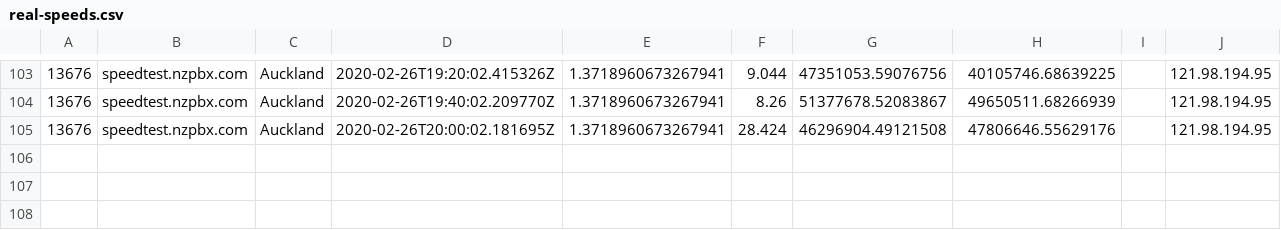
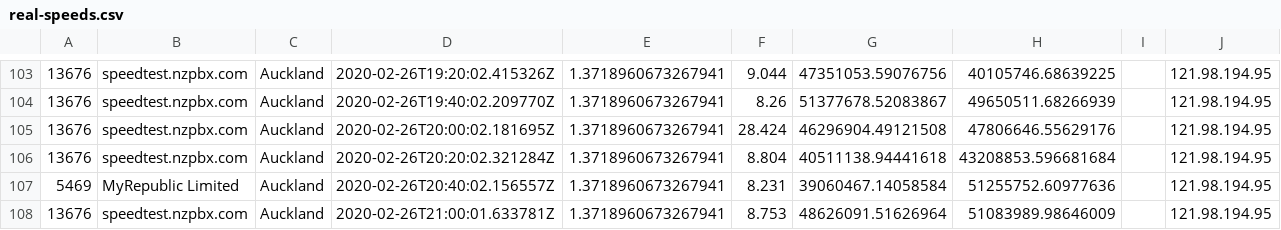
Before and after one commit to Crunchie/speed-tests, a CSV file: real-speeds.csv, drawn as a sheet; only a part is shown, gaps mark what is left out; the diff names each change by its address in the sheet, - before the commit and + after, or states it on an @@ line.

```diff
--- a/real-speeds.csv
+++ b/real-speeds.csv
+row 106: 13676 | speedtest.nzpbx.com | Auckland | 2020-02-26T20:20:02.321284Z | 1.3718960673267941 | 8.804 | 40511138.94441618 | 43208853.596681684 |  | 121.98.194.95
+row 107: 5469 | MyRepublic Limited | Auckland | 2020-02-26T20:40:02.156557Z | 1.3718960673267941 | 8.231 | 39060467.14058584 | 51255752.60977636 |  | 121.98.194.95
+row 108: 13676 | speedtest.nzpbx.com | Auckland | 2020-02-26T21:00:01.633781Z | 1.3718960673267941 | 8.753 | 48626091.51626964 | 51083989.98646009 |  | 121.98.194.95
```
Also changed, not shown: 1 other file.
